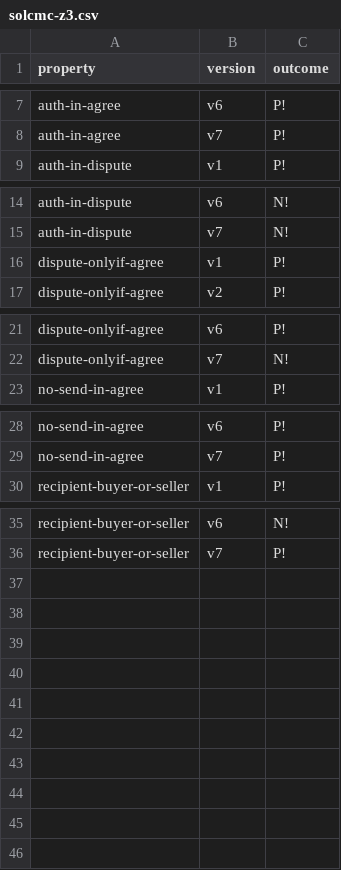
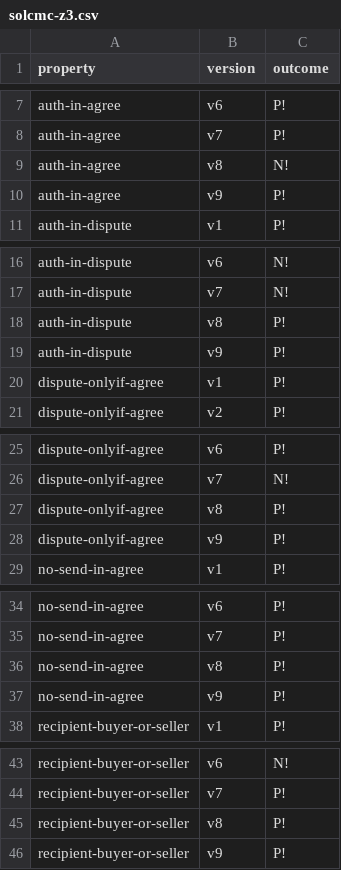
Before and after one commit to Eic17H/contracts-verification-benchmark, a CSV file: contracts/escrow/solcmc-z3.csv, drawn as a sheet; only a part is shown, gaps mark what is left out; the diff names each change by its address in the sheet, - before the commit and + after, or states it on an @@ line.

```diff
--- a/contracts/escrow/solcmc-z3.csv
+++ b/contracts/escrow/solcmc-z3.csv
+row 9: auth-in-agree | v8 | N!
+row 10: auth-in-agree | v9 | P!
+row 18: auth-in-dispute | v8 | P!
+row 19: auth-in-dispute | v9 | P!
+row 27: dispute-onlyif-agree | v8 | P!
+row 28: dispute-onlyif-agree | v9 | P!
+row 36: no-send-in-agree | v8 | P!
+row 37: no-send-in-agree | v9 | P!
+row 45: recipient-buyer-or-seller | v8 | P!
+row 46: recipient-buyer-or-seller | v9 | P!
```
Also changed, not shown: contracts/escrow/ground-truth.csv, contracts/escrow/solcmc-eld.csv, 2 other files.
